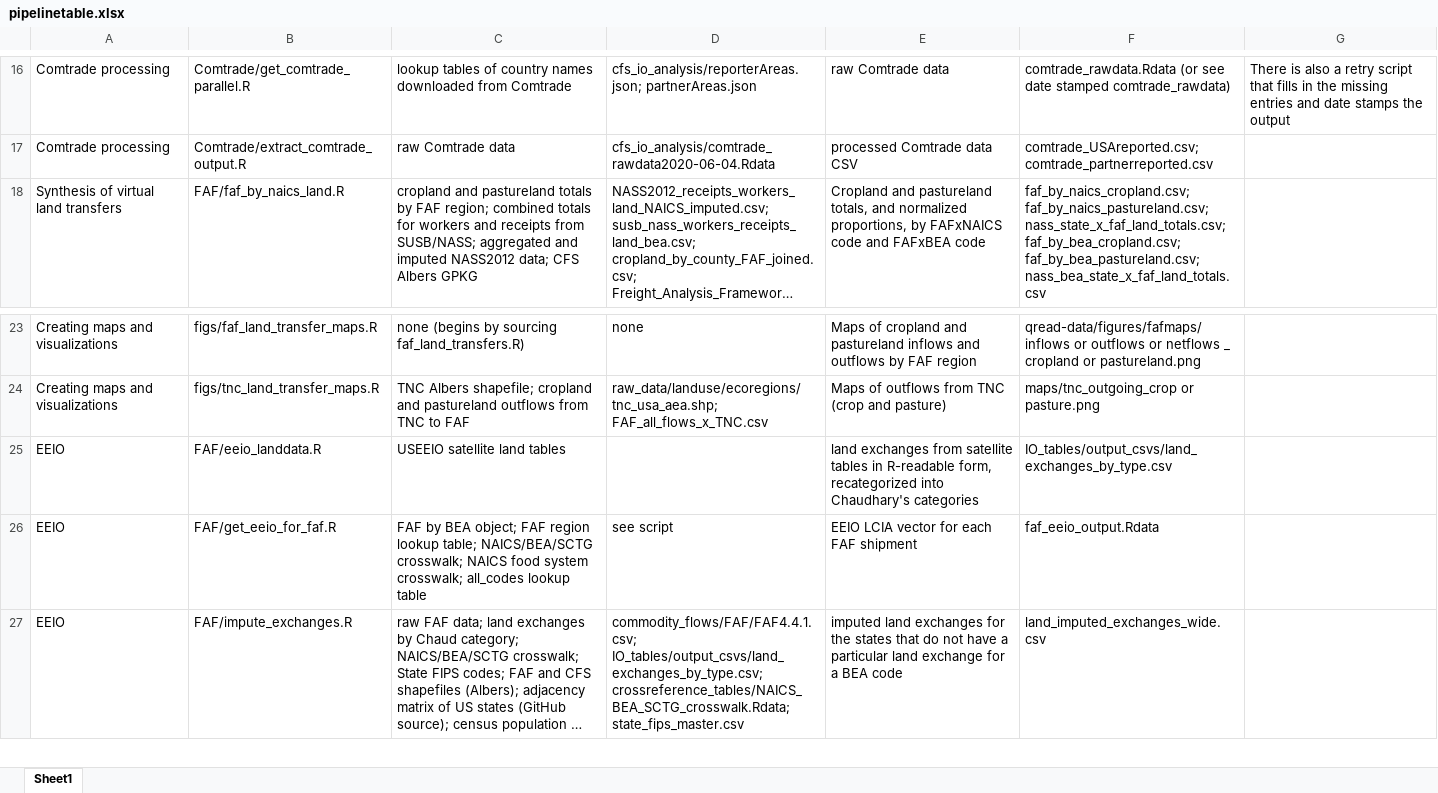
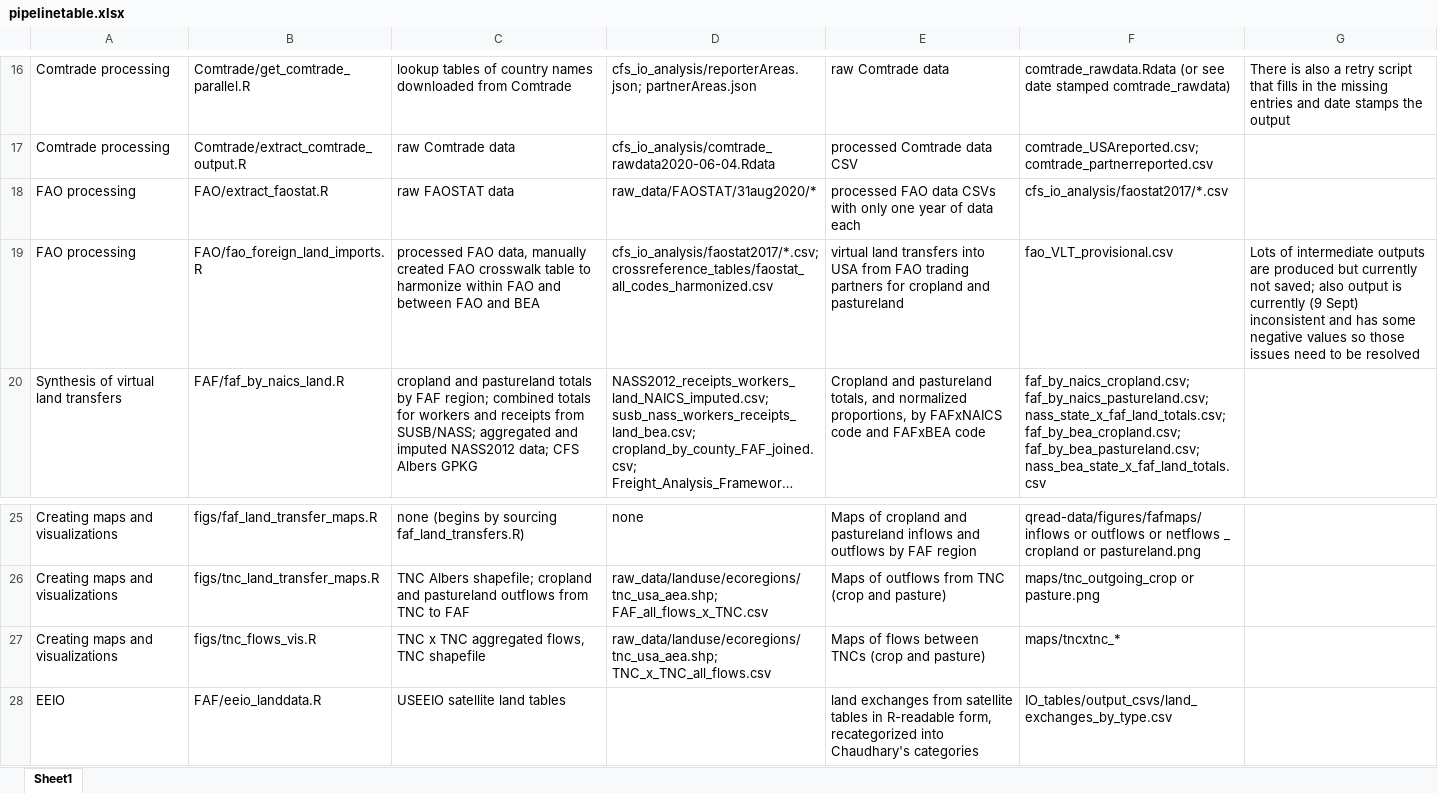
Before and after one commit to qdread/virtualland, an Excel workbook: pipelinetable.xlsx, sheet Sheet1, drawn as a sheet; only a part is shown, gaps mark what is left out; the shorter side is filled out with more unchanged rows; long unchanged cells end in …; values as stored, in another font and other column widths than the file's, no borders; the diff names each change by its address in the sheet, - before the commit and + after, or states it on an @@ line.

Commit message:
Update pipeline

```diff
--- a/pipelinetable.xlsx (sheet Sheet1)
+++ b/pipelinetable.xlsx (sheet Sheet1)
+row 18: FAO processing | FAO/extract_faostat.R | raw FAOSTAT data | raw_data/FAOSTAT/31aug2020/* | processed FAO data CSVs with only one year of data each | cfs_io_analysis/faostat2017/*.csv
+row 19: FAO processing | FAO/fao_foreign_land_imports.R | processed FAO data, manually created FAO crosswalk table to harmonize within FAO and between FAO and BEA | cfs_io_analysis/faostat2017/*.csv; crossreference_tables/faostat_all_codes_harmonized.csv | virtual land transfers into USA from FAO trading partners for cropland and pastureland | fao_VLT_provisional.csv | Lots of intermediate outputs are produced but currently not saved; also output is currently (9 Sept) inconsistent and has some negative values so those issues need to be resolved
+row 27: Creating maps and visualizations | figs/tnc_flows_vis.R | TNC x TNC aggregated flows, TNC shapefile | raw_data/landuse/ecoregions/tnc_usa_aea.shp; TNC_x_TNC_all_flows.csv | Maps of flows between TNCs (crop and pasture) | maps/tncxtnc_*
```
Also changed, not shown: 1 other file.
